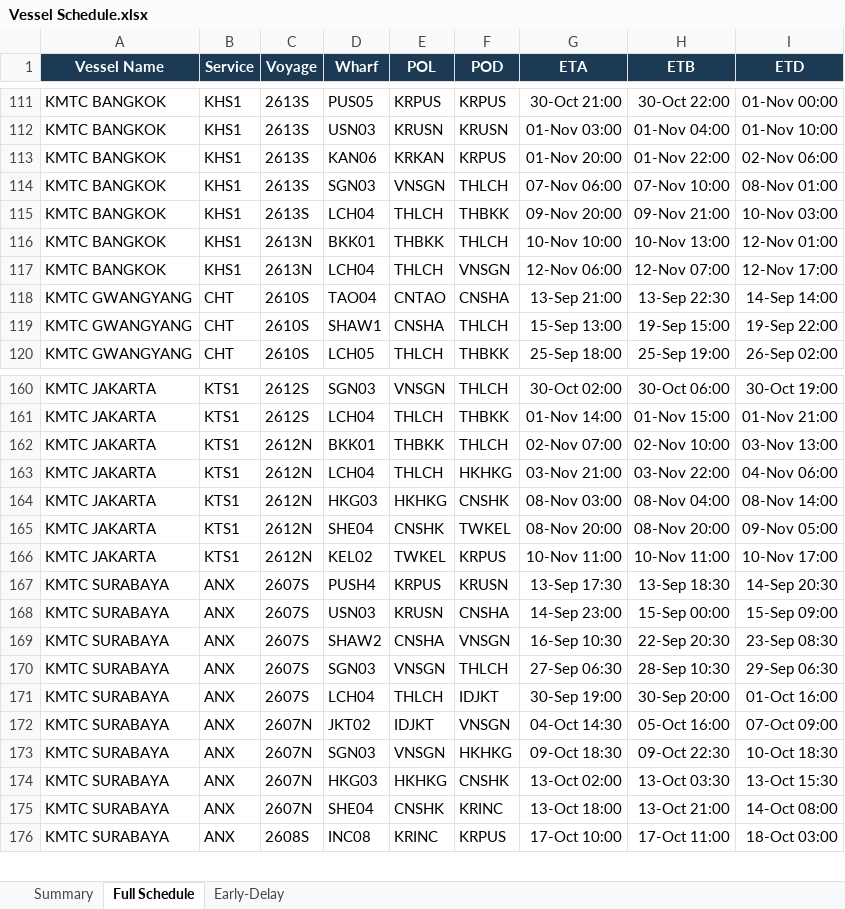
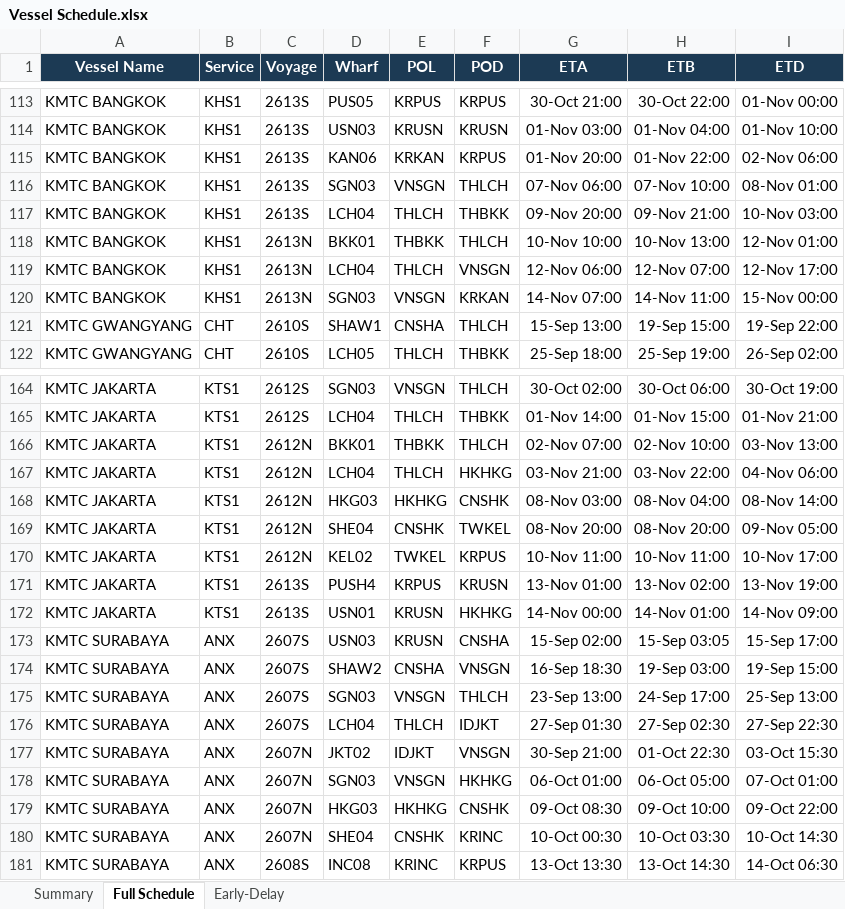
Before and after one commit to sirichai1265/heung-a-sked, an Excel workbook: Vessel Schedule.xlsx, sheet Full Schedule, drawn as a sheet; only a part is shown, gaps mark what is left out; values as stored, in another font and other column widths than the file's, no borders; removed rows and columns are numbered as before the commit, all else as after; the diff covers the shown part only; the diff names each change by its address in the sheet, - before the commit and + after, or states it on an @@ line.

```diff
--- a/Vessel Schedule.xlsx (sheet Full Schedule)
+++ b/Vessel Schedule.xlsx (sheet Full Schedule)
-row 118: KMTC GWANGYANG | CHT | 2610S | TAO04 | CNTAO | CNSHA | 13-Sep 21:00 | 13-Sep 22:30 | 14-Sep 14:00
+row 120: KMTC BANGKOK | KHS1 | 2613N | SGN03 | VNSGN | KRKAN | 14-Nov 07:00 | 14-Nov 11:00 | 15-Nov 00:00
-row 167: KMTC SURABAYA | ANX | 2607S | PUSH4 | KRPUS | KRUSN | 13-Sep 17:30 | 13-Sep 18:30 | 14-Sep 20:30
+row 171: KMTC JAKARTA | KTS1 | 2613S | PUSH4 | KRPUS | KRUSN | 13-Nov 01:00 | 13-Nov 02:00 | 13-Nov 19:00
+row 172: KMTC JAKARTA | KTS1 | 2613S | USN01 | KRUSN | HKHKG | 14-Nov 00:00 | 14-Nov 01:00 | 14-Nov 09:00
-G173 (ETA): 14-Sep 23:00
+G173 (ETA): 15-Sep 02:00
-H173 (ETB): 15-Sep 00:00
+H173 (ETB): 15-Sep 03:05
-I173 (ETD): 15-Sep 09:00
+I173 (ETD): 15-Sep 17:00
-G174 (ETA): 16-Sep 10:30
+G174 (ETA): 16-Sep 18:30
-H174 (ETB): 22-Sep 20:30
+H174 (ETB): 19-Sep 03:00
-I174 (ETD): 23-Sep 08:30
+I174 (ETD): 19-Sep 15:00
-G175 (ETA): 27-Sep 06:30
+G175 (ETA): 23-Sep 13:00
-H175 (ETB): 28-Sep 10:30
+H175 (ETB): 24-Sep 17:00
-I175 (ETD): 29-Sep 06:30
+I175 (ETD): 25-Sep 13:00
-G176 (ETA): 30-Sep 19:00
+G176 (ETA): 27-Sep 01:30
-H176 (ETB): 30-Sep 20:00
+H176 (ETB): 27-Sep 02:30
-I176 (ETD): 01-Oct 16:00
+I176 (ETD): 27-Sep 22:30
-G177 (ETA): 04-Oct 14:30
+G177 (ETA): 30-Sep 21:00
-H177 (ETB): 05-Oct 16:00
+H177 (ETB): 01-Oct 22:30
-I177 (ETD): 07-Oct 09:00
+I177 (ETD): 03-Oct 15:30
-G178 (ETA): 09-Oct 18:30
+G178 (ETA): 06-Oct 01:00
-H178 (ETB): 09-Oct 22:30
+H178 (ETB): 06-Oct 05:00
-I178 (ETD): 10-Oct 18:30
+I178 (ETD): 07-Oct 01:00
-G179 (ETA): 13-Oct 02:00
+G179 (ETA): 09-Oct 08:30
-H179 (ETB): 13-Oct 03:30
+H179 (ETB): 09-Oct 10:00
-I179 (ETD): 13-Oct 15:30
+I179 (ETD): 09-Oct 22:00
-G180 (ETA): 13-Oct 18:00
+G180 (ETA): 10-Oct 00:30
-H180 (ETB): 13-Oct 21:00
+H180 (ETB): 10-Oct 03:30
-I180 (ETD): 14-Oct 08:00
+I180 (ETD): 10-Oct 14:30
-G181 (ETA): 17-Oct 10:00
+G181 (ETA): 13-Oct 13:30
-H181 (ETB): 17-Oct 11:00
+H181 (ETB): 13-Oct 14:30
-I181 (ETD): 18-Oct 03:00
+I181 (ETD): 14-Oct 06:30
```
Also changed, not shown: 24 added rows, 4 removed rows and 403 edited cells elsewhere in this sheet, sheet Early-Delay, sheet Summary, sked_current.xlsx, 4 other files.
